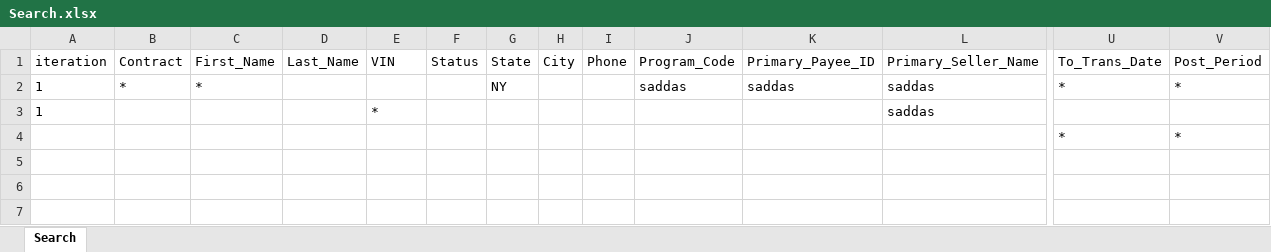
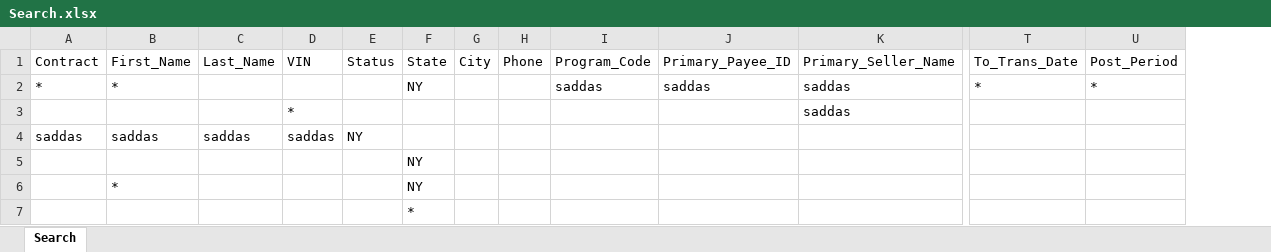
Before and after one commit to NIITMohit/JavaOcean, an Excel workbook: automation/Repository/Search.xlsx, sheet Search, drawn as a sheet; only a part is shown, gaps mark what is left out; values as stored, in another font and other column widths than the file's, no borders; removed rows and columns are numbered as before the commit, all else as after; rows hold the shown columns only; the diff names each change by its address in the sheet, - before the commit and + after, or states it on an @@ line.

Commit message:
Search Stable

```diff
--- a/automation/Repository/Search.xlsx (sheet Search)
+++ b/automation/Repository/Search.xlsx (sheet Search)
-column A, rows 1-3: iteration | 1 | 1
-row 4:  |  |  |  |  |  |  |  |  |  |  |  | * | *
+row 4: saddas | saddas | saddas | saddas | NY
+row 5:  |  |  |  |  | NY
+row 6:  | * |  |  |  | NY
+row 7:  |  |  |  |  | *
```
Also changed, not shown: 11 other files.
